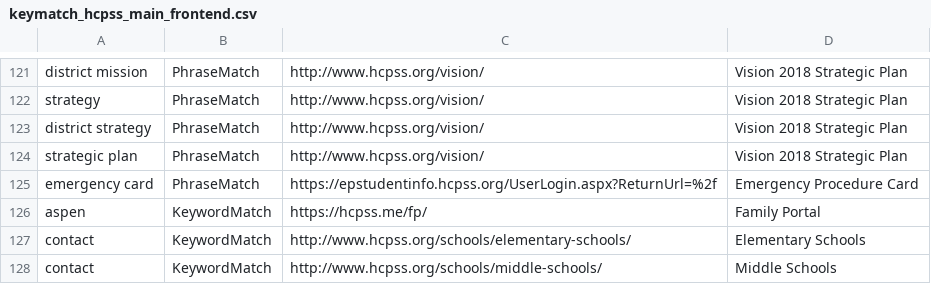
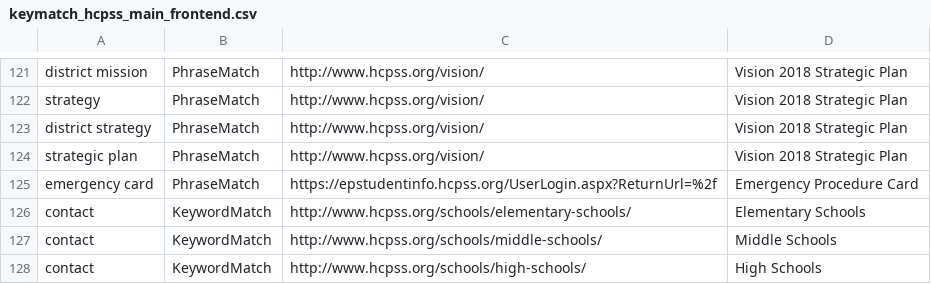
Before and after one commit to HCPSS/hcpss-search-terms, a CSV file: keymatch_hcpss_main_frontend.csv, drawn as a sheet; only a part is shown, gaps mark what is left out; the shorter side is filled out with more unchanged rows.

Commit message:
deleted family portal

```diff
--- a/keymatch_hcpss_main_frontend.csv
+++ b/keymatch_hcpss_main_frontend.csv
@@ -125,3 +125,2 @@ strategic plan,PhraseMatch,http://www.hcpss.org/vision/,Vision 2018 Strategic Pl
 emergency card,PhraseMatch,https://epstudentinfo.hcpss.org/UserLogin.aspx?ReturnUrl=%2f,Emergency Procedure Card
-aspen,KeywordMatch,https://hcpss.me/fp/,Family Portal
 contact,KeywordMatch,http://www.hcpss.org/schools/elementary-schools/,Elementary Schools
```
